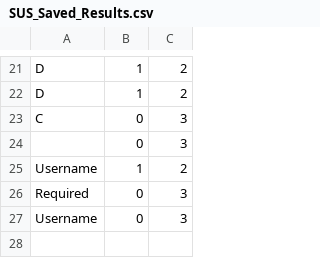
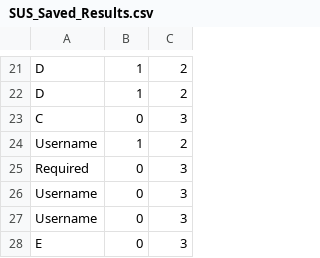
Before and after one commit to wescombef2/The-States-of-the-United-States, a CSV file: SUS_Saved_Results.csv, drawn as a sheet; only a part is shown, gaps mark what is left out; removed rows and columns are numbered as before the commit, all else as after; the diff names each change by its address in the sheet, - before the commit and + after, or states it on an @@ line.

Commit message:
SUS C8 Version 1.4
Version 1.4 – Overhauled Past Results GUI display, added watermark ‘Required’ for menu question options combo-box.

```diff
--- a/SUS_Saved_Results.csv
+++ b/SUS_Saved_Results.csv
-row 24:  | 0 | 3
+row 27: Username | 0 | 3
+row 28: E | 0 | 3
```
Also changed, not shown: 1 other file.
